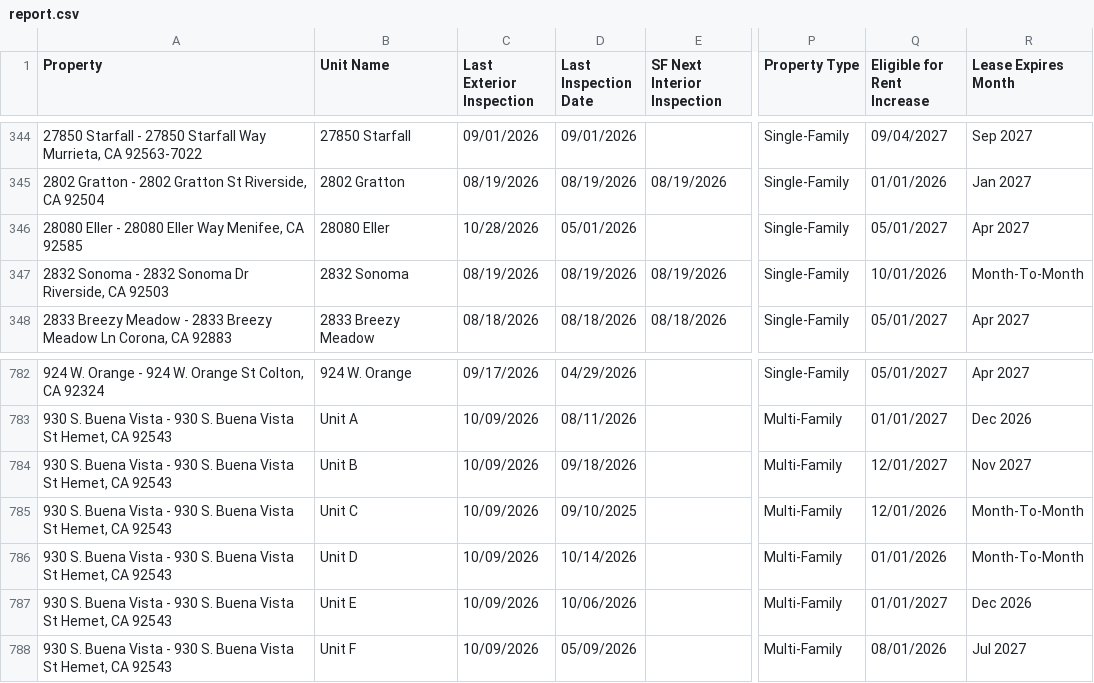
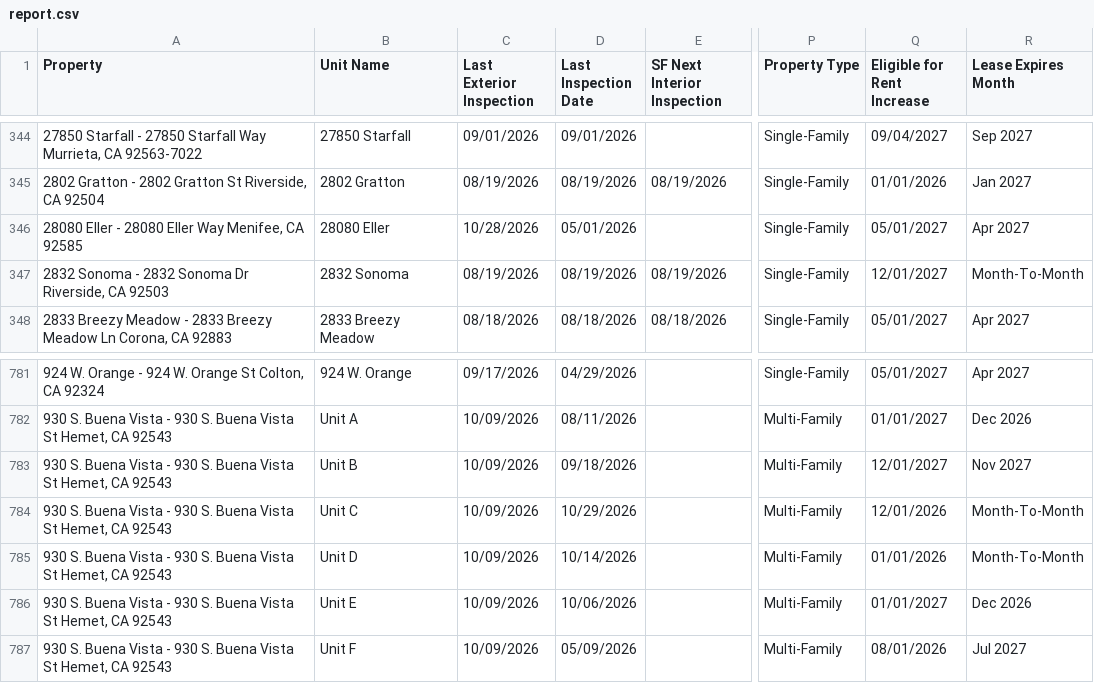
Before and after one commit to ryconn-pm/inspection-portal, a CSV file: data/report.csv, drawn as a sheet; only a part is shown, gaps mark what is left out; addresses are those after the commit; the diff covers the shown part only; the diff names each change by its address in the sheet, - before the commit and + after, or states it on an @@ line.

Commit message:
Auto-update inspection report

```diff
--- a/data/report.csv
+++ b/data/report.csv
-Q347 (Eligible for Rent Increase): 10/01/2026
+Q347 (Eligible for Rent Increase): 12/01/2027
-D784 (Last Inspection Date): 09/10/2025
+D784 (Last Inspection Date): 10/29/2026
```
Also changed, not shown: 1 removed row and 22 edited cells elsewhere in this file.
